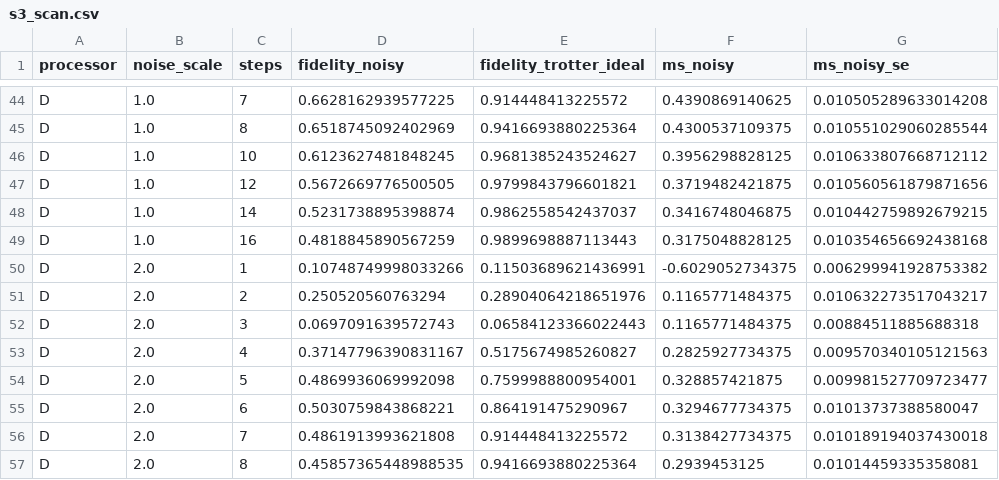
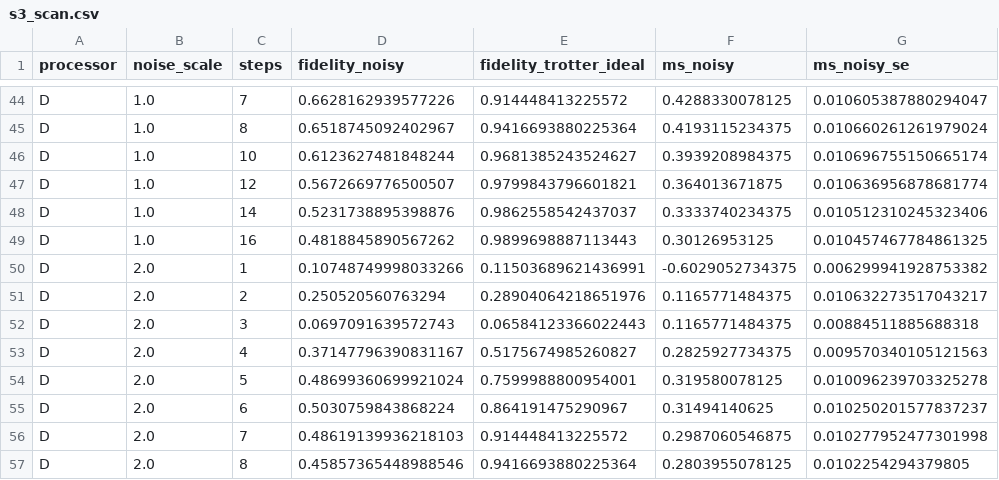
Before and after one commit to Vellorpavan/Trotter_error, a CSV file: results/tables/s3_scan.csv, drawn as a sheet; only a part is shown, gaps mark what is left out; the diff covers the shown part only; the diff names each change by its address in the sheet, - before the commit and + after, or states it on an @@ line.

```diff
--- a/results/tables/s3_scan.csv
+++ b/results/tables/s3_scan.csv
-D44 (fidelity_noisy): 0.6628162939577225
+D44 (fidelity_noisy): 0.6628162939577226
-F44 (ms_noisy): 0.4390869140625
+F44 (ms_noisy): 0.4288330078125
-G44 (ms_noisy_se): 0.010505289633014208
+G44 (ms_noisy_se): 0.010605387880294047
-D45 (fidelity_noisy): 0.6518745092402969
+D45 (fidelity_noisy): 0.6518745092402967
-F45 (ms_noisy): 0.4300537109375
+F45 (ms_noisy): 0.4193115234375
-G45 (ms_noisy_se): 0.010551029060285544
+G45 (ms_noisy_se): 0.010660261261979024
-D46 (fidelity_noisy): 0.6123627481848245
+D46 (fidelity_noisy): 0.6123627481848244
-F46 (ms_noisy): 0.3956298828125
+F46 (ms_noisy): 0.3939208984375
-G46 (ms_noisy_se): 0.010633807668712112
+G46 (ms_noisy_se): 0.010696755150665174
-D47 (fidelity_noisy): 0.5672669776500505
+D47 (fidelity_noisy): 0.5672669776500507
-F47 (ms_noisy): 0.3719482421875
+F47 (ms_noisy): 0.364013671875
-G47 (ms_noisy_se): 0.010560561879871656
+G47 (ms_noisy_se): 0.010636956878681774
-D48 (fidelity_noisy): 0.5231738895398874
+D48 (fidelity_noisy): 0.5231738895398876
-F48 (ms_noisy): 0.3416748046875
+F48 (ms_noisy): 0.3333740234375
-G48 (ms_noisy_se): 0.010442759892679215
+G48 (ms_noisy_se): 0.010512310245323406
-D49 (fidelity_noisy): 0.4818845890567259
+D49 (fidelity_noisy): 0.4818845890567262
-F49 (ms_noisy): 0.3175048828125
+F49 (ms_noisy): 0.30126953125
-G49 (ms_noisy_se): 0.010354656692438168
+G49 (ms_noisy_se): 0.010457467784861325
-D54 (fidelity_noisy): 0.4869936069992098
+D54 (fidelity_noisy): 0.48699360699921024
-F54 (ms_noisy): 0.328857421875
+F54 (ms_noisy): 0.319580078125
-G54 (ms_noisy_se): 0.009981527709723477
+G54 (ms_noisy_se): 0.010096239703325278
-D55 (fidelity_noisy): 0.5030759843868221
+D55 (fidelity_noisy): 0.5030759843868224
-F55 (ms_noisy): 0.3294677734375
+F55 (ms_noisy): 0.31494140625
-G55 (ms_noisy_se): 0.01013737388580047
+G55 (ms_noisy_se): 0.010250201577837237
-D56 (fidelity_noisy): 0.4861913993621808
+D56 (fidelity_noisy): 0.48619139936218103
-F56 (ms_noisy): 0.3138427734375
+F56 (ms_noisy): 0.2987060546875
-G56 (ms_noisy_se): 0.010189194037430018
+G56 (ms_noisy_se): 0.010277952477301998
-D57 (fidelity_noisy): 0.45857365448988535
+D57 (fidelity_noisy): 0.45857365448988546
-F57 (ms_noisy): 0.2939453125
+F57 (ms_noisy): 0.2803955078125
-G57 (ms_noisy_se): 0.01014459335358081
+G57 (ms_noisy_se): 0.0102254294379805
```
Also changed, not shown: 42 edited cells elsewhere in this file, results/tables/bell.csv, results/tables/resources.csv, 15 other files.
